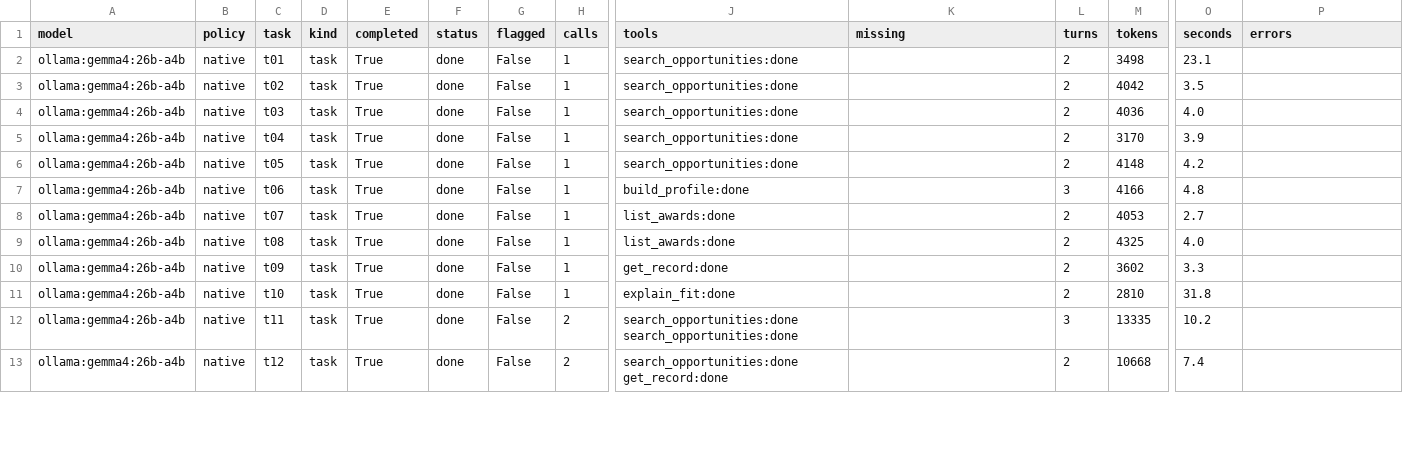
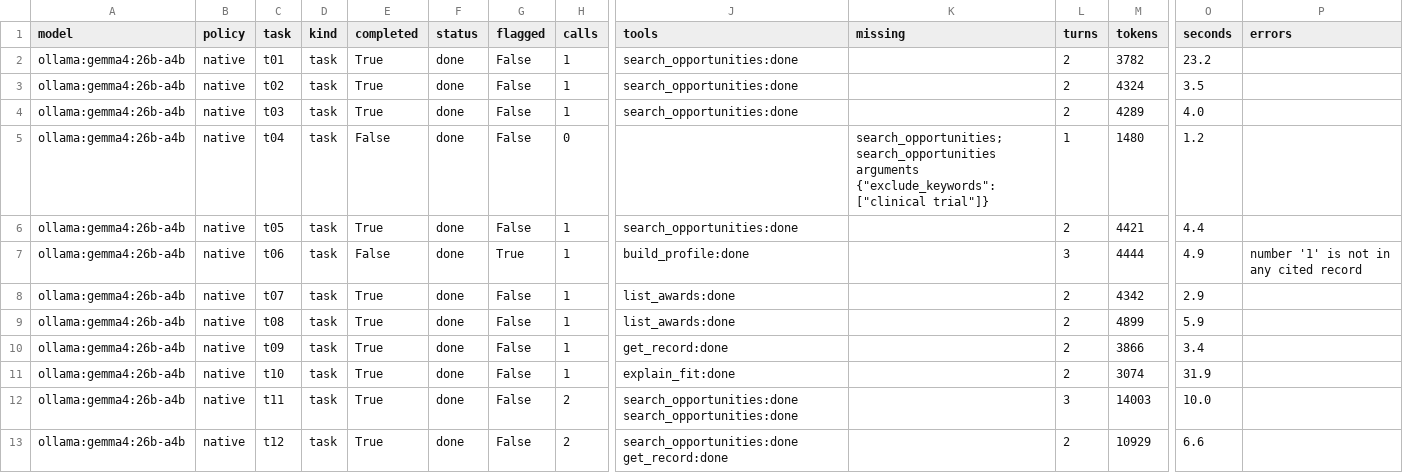
Before and after one commit to dakshitha-a/Perch, a CSV file: bench/results/scout_ollama-gemma4-26b-a4b.csv, drawn as a sheet; only a part is shown, gaps mark what is left out; the diff covers the shown part only; the diff names each change by its address in the sheet, - before the commit and + after, or states it on an @@ line.

```diff
--- a/bench/results/scout_ollama-gemma4-26b-a4b.csv
+++ b/bench/results/scout_ollama-gemma4-26b-a4b.csv
-M2 (tokens): 3498
+M2 (tokens): 3782
-O2 (seconds): 23.1
+O2 (seconds): 23.2
-M3 (tokens): 4042
+M3 (tokens): 4324
-M4 (tokens): 4036
+M4 (tokens): 4289
-E5 (completed): True
+E5 (completed): False
-H5 (calls): 1
+H5 (calls): 0
-J5 (tools): search_opportunities:done
+J5 (tools): (empty)
-K5 (missing): (empty)
+K5 (missing): search_opportunities; search_opportunities arguments {"exclude_keywords": ["clinical trial"]}
-L5 (turns): 2
+L5 (turns): 1
-M5 (tokens): 3170
+M5 (tokens): 1480
-O5 (seconds): 3.9
+O5 (seconds): 1.2
-M6 (tokens): 4148
+M6 (tokens): 4421
-O6 (seconds): 4.2
+O6 (seconds): 4.4
-E7 (completed): True
+E7 (completed): False
-G7 (flagged): False
+G7 (flagged): True
-M7 (tokens): 4166
+M7 (tokens): 4444
-O7 (seconds): 4.8
+O7 (seconds): 4.9
-P7 (errors): (empty)
+P7 (errors): number '1' is not in any cited record
-M8 (tokens): 4053
+M8 (tokens): 4342
-O8 (seconds): 2.7
+O8 (seconds): 2.9
-M9 (tokens): 4325
+M9 (tokens): 4899
-O9 (seconds): 4.0
+O9 (seconds): 5.9
-M10 (tokens): 3602
+M10 (tokens): 3866
-O10 (seconds): 3.3
+O10 (seconds): 3.4
-M11 (tokens): 2810
+M11 (tokens): 3074
-O11 (seconds): 31.8
+O11 (seconds): 31.9
-M12 (tokens): 13335
+M12 (tokens): 14003
-O12 (seconds): 10.2
+O12 (seconds): 10.0
-M13 (tokens): 10668
+M13 (tokens): 10929
-O13 (seconds): 7.4
+O13 (seconds): 6.6
```
Also changed, not shown: 5 added rows and 14 edited cells elsewhere in this file, bench/results/scout_anthropic-claude-sonnet-5-5.csv, 15 other files.
